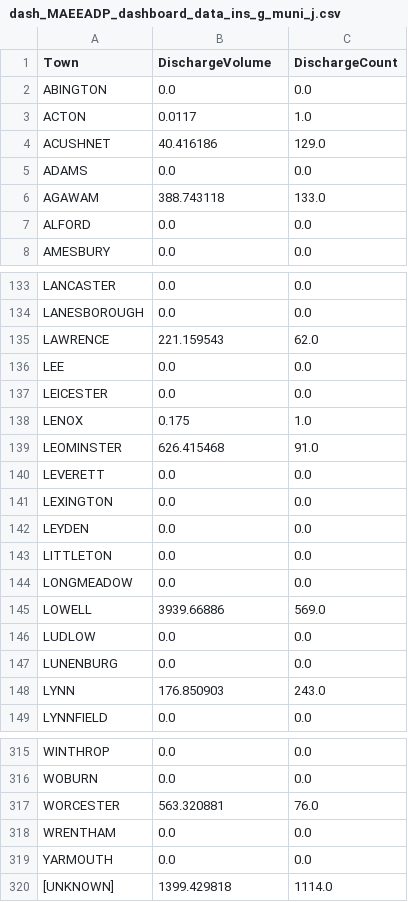
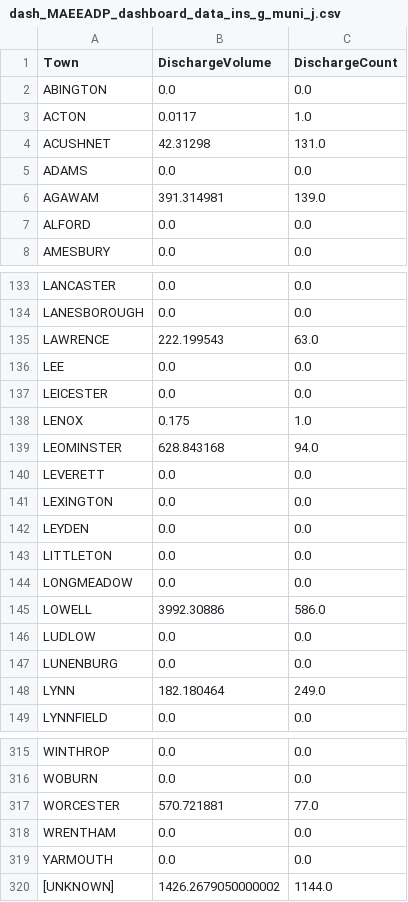
Before and after one commit to nesanders/MAenvironmentaldata, a CSV file: docs/data/dash_MAEEADP_dashboard_data_ins_g_muni_j.csv, drawn as a sheet; only a part is shown, gaps mark what is left out; the diff covers the shown part only.

```diff
--- a/docs/data/dash_MAEEADP_dashboard_data_ins_g_muni_j.csv
+++ b/docs/data/dash_MAEEADP_dashboard_data_ins_g_muni_j.csv
@@ -3,5 +3,5 @@ ABINGTON,0.0,0.0
 ACTON,0.0117,1.0
-ACUSHNET,40.416186,129.0
+ACUSHNET,42.31298,131.0
 ADAMS,0.0,0.0
-AGAWAM,388.743118,133.0
+AGAWAM,391.314981,139.0
 ALFORD,0.0,0.0
@@ -134,3 +134,3 @@ LANCASTER,0.0,0.0
 LANESBOROUGH,0.0,0.0
-LAWRENCE,221.159543,62.0
+LAWRENCE,222.199543,63.0
 LEE,0.0,0.0
@@ -138,3 +138,3 @@ LEICESTER,0.0,0.0
 LENOX,0.175,1.0
-LEOMINSTER,626.415468,91.0
+LEOMINSTER,628.843168,94.0
 LEVERETT,0.0,0.0
@@ -144,6 +144,6 @@ LITTLETON,0.0,0.0
 LONGMEADOW,0.0,0.0
-LOWELL,3939.66886,569.0
+LOWELL,3992.30886,586.0
 LUDLOW,0.0,0.0
 LUNENBURG,0.0,0.0
-LYNN,176.850903,243.0
+LYNN,182.180464,249.0
 LYNNFIELD,0.0,0.0
@@ -316,5 +316,5 @@ WINTHROP,0.0,0.0
 WOBURN,0.0,0.0
-WORCESTER,563.320881,76.0
+WORCESTER,570.721881,77.0
 WRENTHAM,0.0,0.0
 YARMOUTH,0.0,0.0
-[UNKNOWN],1399.429818,1114.0
+[UNKNOWN],1426.2679050000002,1144.0
```
Also changed, not shown: 22 edited cells elsewhere in this file, docs/data/EEADP_drinkingWater_sample.csv, docs/data/EEADP_enforcement_sample.csv, 52 other files.
